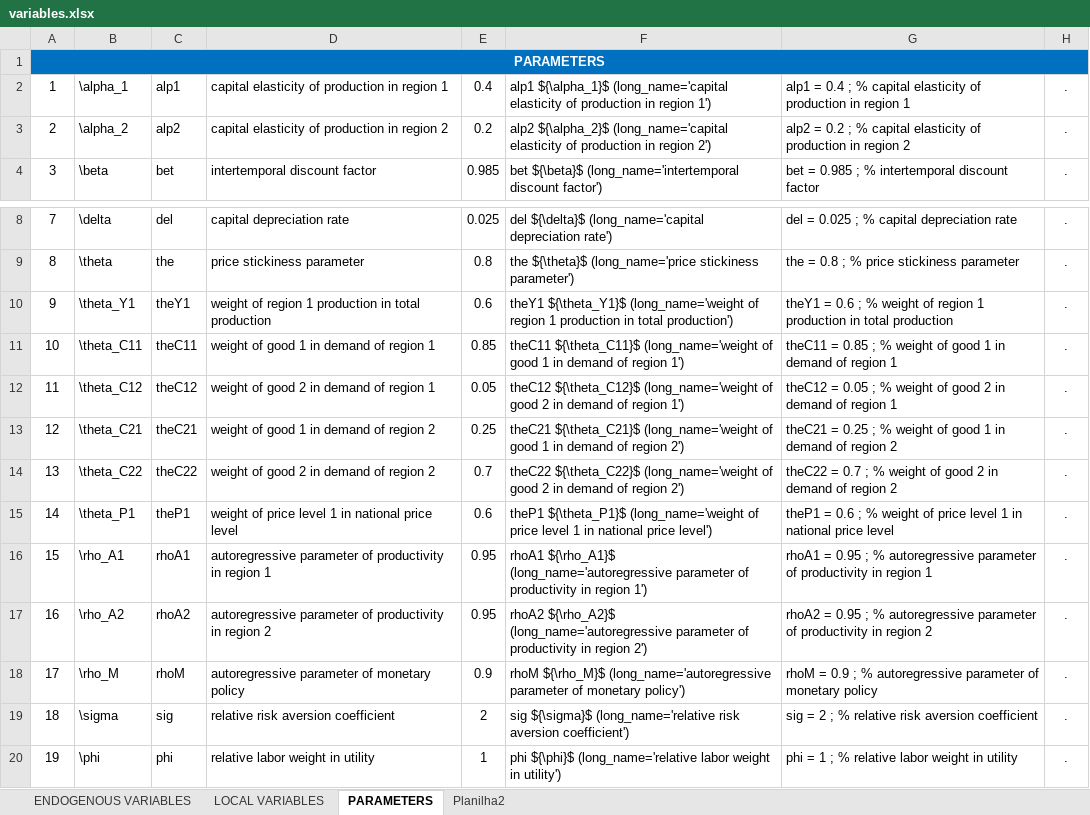
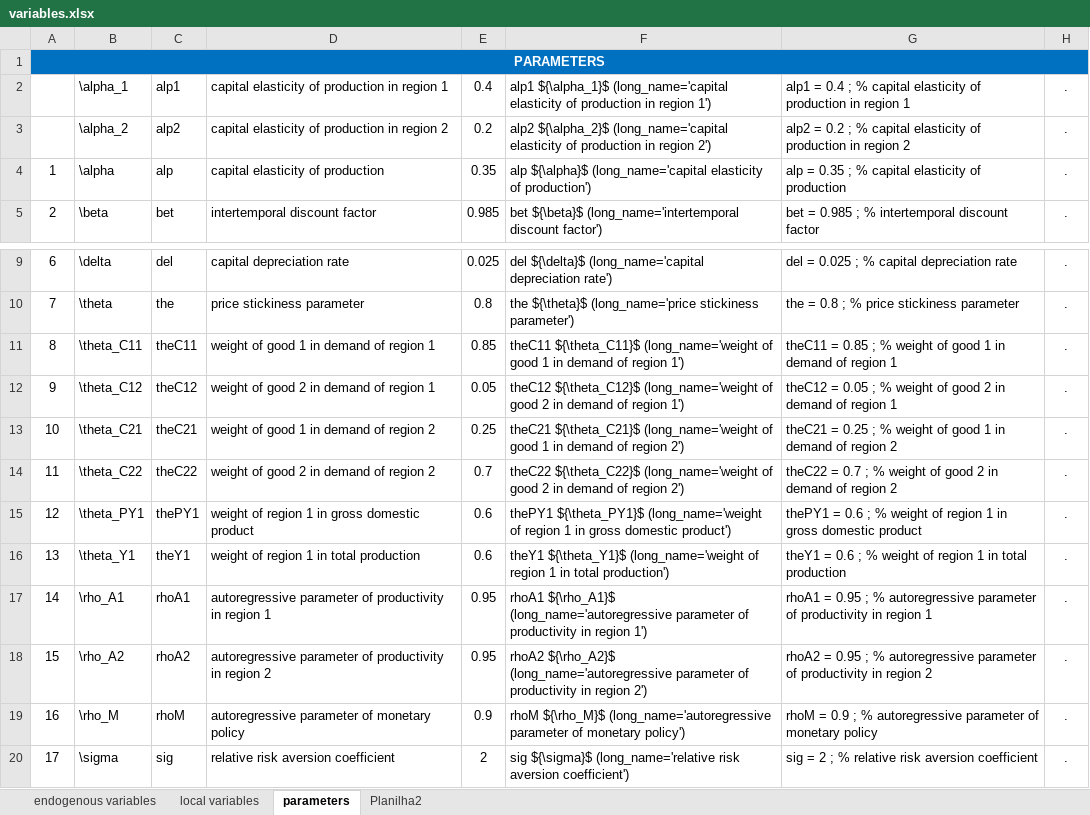
Before and after one commit to andrelb-hub/mastersthesis, an Excel workbook: dynare/variables.xlsx, sheet parameters, drawn as a sheet; only a part is shown, gaps mark what is left out; the shorter side is filled out with more unchanged rows; values as stored, in another font and other column widths than the file's, no borders; removed rows and columns are numbered as before the commit, all else as after; the diff names each change by its address in the sheet, - before the commit and + after, or states it on an @@ line.

```diff
--- a/dynare/variables.xlsx (sheet parameters)
+++ b/dynare/variables.xlsx (sheet parameters)
-sheet tab: ENDOGENOUS VARIABLES
+sheet tab: endogenous variables
-sheet tab: LOCAL VARIABLES
+sheet tab: local variables
-sheet tab: PARAMETERS
+sheet tab: parameters
@@ column A renumbered from row 2 down @@
+row 4: 1 | \alpha | alp | capital elasticity of production | 0.35 | alp ${\alpha}$ (long_name='capital elasticity of production') | alp = 0.35 ; % capital elasticity of production | .
-row 10: 9 | \theta_Y1 | theY1 | weight of region 1 production in total production | 0.6 | theY1 ${\theta_Y1}$ (long_name='weight of region 1 production in total production') | theY1 = 0.6 ; % weight of region 1 production in total production | .
-B15: \theta_P1
+B15: \theta_PY1
-C15: theP1
+C15: thePY1
-D15: weight of price level 1 in national price level
+D15: weight of region 1 in gross domestic product
-F15: theP1 ${\theta_P1}$ (long_name='weight of price level 1 in national price level')
+F15: thePY1 ${\theta_PY1}$ (long_name='weight of region 1 in gross domestic product')
-G15: theP1 = 0.6 ; % weight of price level 1 in national price level
+G15: thePY1 = 0.6 ; % weight of region 1 in gross domestic product
+row 16: 13 | \theta_Y1 | theY1 | weight of region 1 in total production | 0.6 | theY1 ${\theta_Y1}$ (long_name='weight of region 1 in total production') | theY1 = 0.6 ; % weight of region 1 in total production | .
```
Also changed, not shown: sheet Planilha2, sheet local variables, formulas that keep their value, 27 other files.
